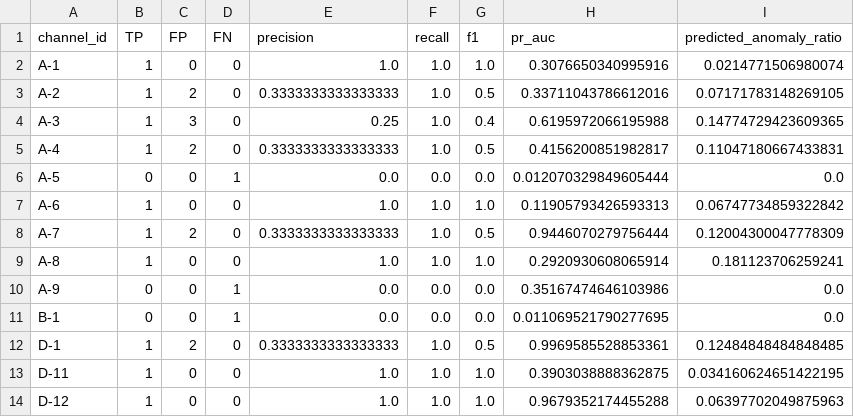
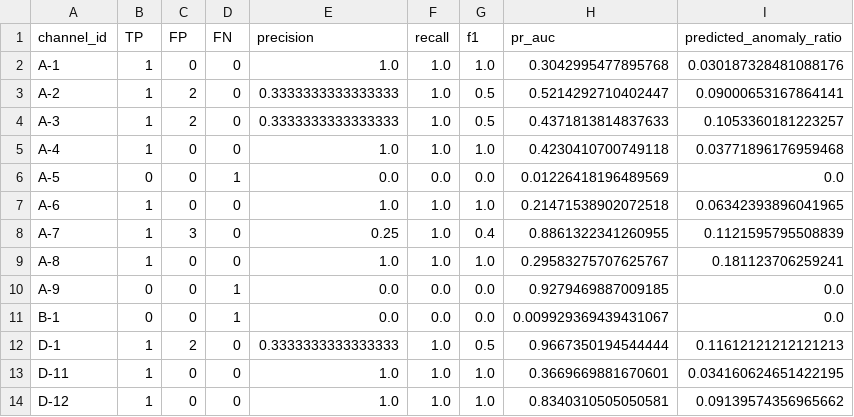
Before and after one commit to LucianoScarpino/Anomaly_Detection_Nasa_SMAP, a CSV file: Results/LSTM/lstm_channel_results.csv, drawn as a sheet; only a part is shown; the diff covers the shown part only.

```diff
--- a/Results/LSTM/lstm_channel_results.csv
+++ b/Results/LSTM/lstm_channel_results.csv
@@ -1,14 +1,14 @@
 channel_id,TP,FP,FN,precision,recall,f1,pr_auc,predicted_anomaly_ratio
-A-1,1,0,0,1.0,1.0,1.0,0.3076650340995916,0.0214771506980074
-A-2,1,2,0,0.3333333333333333,1.0,0.5,0.33711043786612016,0.07171783148269105
-A-3,1,3,0,0.25,1.0,0.4,0.6195972066195988,0.14774729423609365
-A-4,1,2,0,0.3333333333333333,1.0,0.5,0.4156200851982817,0.11047180667433831
-A-5,0,0,1,0.0,0.0,0.0,0.012070329849605444,0.0
-A-6,1,0,0,1.0,1.0,1.0,0.11905793426593313,0.06747734859322842
-A-7,1,2,0,0.3333333333333333,1.0,0.5,0.9446070279756444,0.12004300047778309
-A-8,1,0,0,1.0,1.0,1.0,0.2920930608065914,0.181123706259241
-A-9,0,0,1,0.0,0.0,0.0,0.35167474646103986,0.0
-B-1,0,0,1,0.0,0.0,0.0,0.011069521790277695,0.0
-D-1,1,2,0,0.3333333333333333,1.0,0.5,0.9969585528853361,0.12484848484848485
-D-11,1,0,0,1.0,1.0,1.0,0.3903038888362875,0.034160624651422195
-D-12,1,0,0,1.0,1.0,1.0,0.9679352174455288,0.06397702049875963
+A-1,1,0,0,1.0,1.0,1.0,0.3042995477895768,0.030187328481088176
+A-2,1,2,0,0.3333333333333333,1.0,0.5,0.5214292710402447,0.09000653167864141
+A-3,1,2,0,0.3333333333333333,1.0,0.5,0.4371813814837633,0.1053360181223257
+A-4,1,0,0,1.0,1.0,1.0,0.4230410700749118,0.03771896176959468
+A-5,0,0,1,0.0,0.0,0.0,0.01226418196489569,0.0
+A-6,1,0,0,1.0,1.0,1.0,0.21471538902072518,0.06342393896041965
+A-7,1,3,0,0.25,1.0,0.4,0.8861322341260955,0.1121595795508839
+A-8,1,0,0,1.0,1.0,1.0,0.29583275707625767,0.181123706259241
+A-9,0,0,1,0.0,0.0,0.0,0.9279469887009185,0.0
+B-1,0,0,1,0.0,0.0,0.0,0.009929369439431067,0.0
+D-1,1,2,0,0.3333333333333333,1.0,0.5,0.9667350194544444,0.11612121212121213
+D-11,1,0,0,1.0,1.0,1.0,0.3669669881670601,0.034160624651422195
+D-12,1,0,0,1.0,1.0,1.0,0.8340310505050581,0.09139574356965662
```
Also changed, not shown: 112 edited cells elsewhere in this file, 4 other files.
